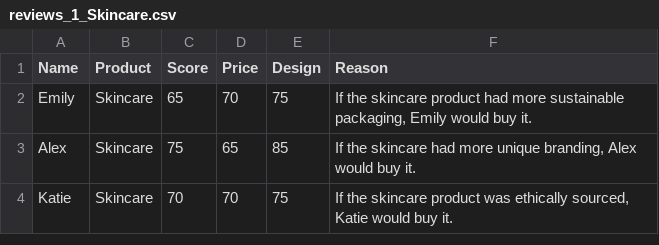
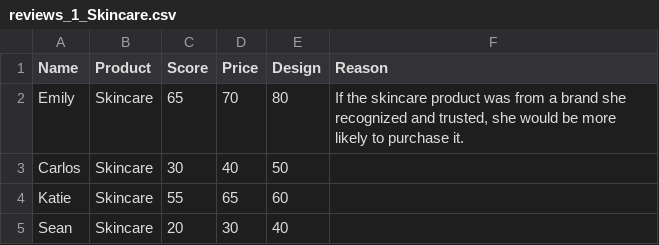
Before and after one commit to ShreyAgarwal71/VidLearn, a CSV file: static/csv_reviews/reviews_1_Skincare.csv, drawn as a sheet.

```diff
--- a/static/csv_reviews/reviews_1_Skincare.csv
+++ b/static/csv_reviews/reviews_1_Skincare.csv
@@ -1,4 +1,5 @@
 Name,Product,Score,Price,Design,Reason
-Emily,Skincare,65,70,75,"If the skincare product had more sustainable packaging, Emily would buy it."
-Alex,Skincare,75,65,85,"If the skincare had more unique branding, Alex would buy it."
-Katie,Skincare,70,70,75,"If the skincare product was ethically sourced, Katie would buy it."
+Emily,Skincare,65,70,80,"If the skincare product was from a brand she recognized and trusted, she would be more likely to purchase it."
+Carlos,Skincare,30,40,50,
+Katie,Skincare,55,65,60,
+Sean,Skincare,20,30,40,
```
Also changed, not shown: static/csv_reviews/reviews_2_Windows_11.csv, static/csv_reviews/reviews_3_Loop_Ride.csv, 38 other files.
